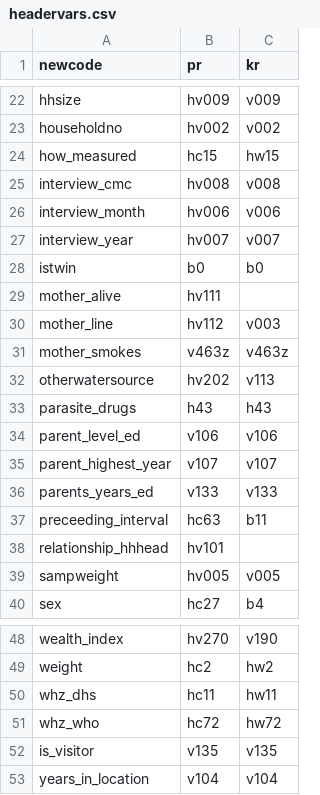
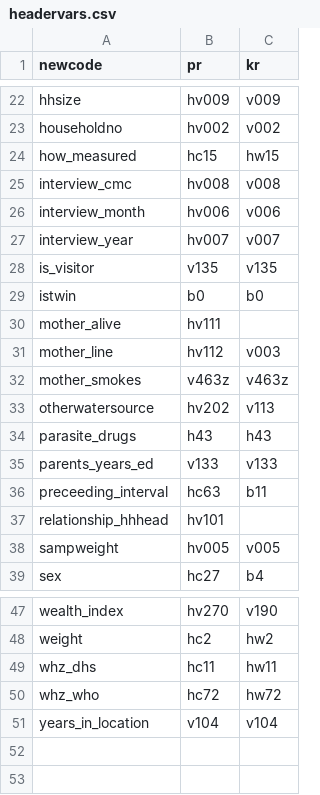
Before and after one commit to mcooper/spi-malnutrition, a CSV file: extract/headervars.csv, drawn as a sheet; only a part is shown, gaps mark what is left out.

Commit message:
clean data flow for education vars, more model prepping

```diff
--- a/extract/headervars.csv
+++ b/extract/headervars.csv
@@ -27,2 +27,3 @@ interview_month,hv006,v006
 interview_year,hv007,v007
+is_visitor,v135,v135
 istwin,b0,b0
@@ -33,4 +34,2 @@ otherwatersource,hv202,v113
 parasite_drugs,h43,h43
-parent_level_ed,v106,v106
-parent_highest_year,v107,v107
 parents_years_ed,v133,v133
@@ -51,3 +50,2 @@ whz_dhs,hc11,hw11
 whz_who,hc72,hw72
-is_visitor,v135,v135
 years_in_location,v104,v104
```
Also changed, not shown: 2 other files.
